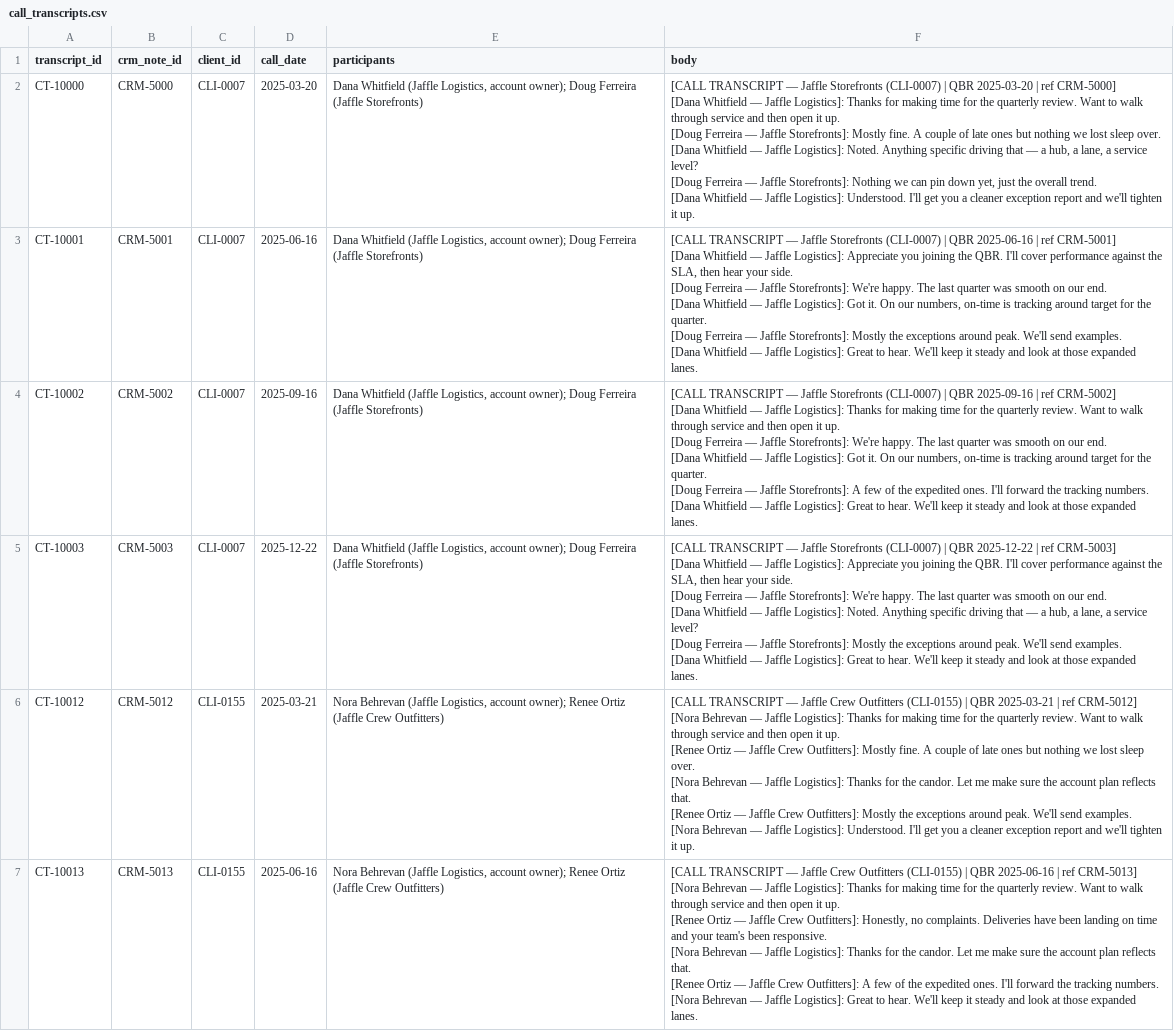
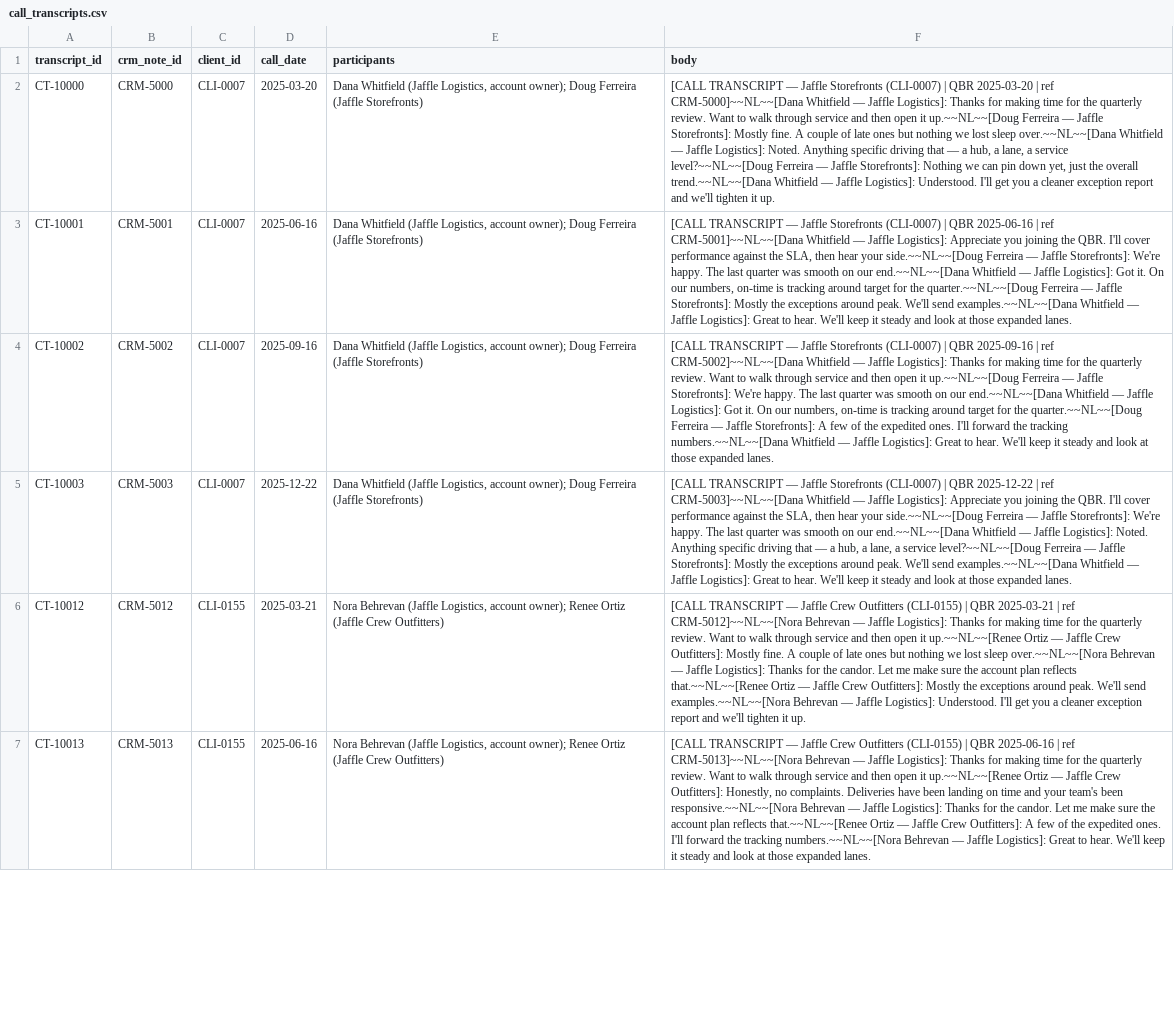
Before and after one commit to dbt-labs/jaffle-logistics, a CSV file: seeds/call_transcripts.csv, drawn as a sheet; only a part is shown; ↵ is a line break in a cell; the diff covers the shown part only; the diff names each change by its address in the sheet, - before the commit and + after, or states it on an @@ line.

```diff
--- a/seeds/call_transcripts.csv
+++ b/seeds/call_transcripts.csv
-F2 (body): …| ref CRM-5000] ↵ [Dana Whitfield — Jaffle Logistics]: Thanks for making time for the quarterly review. Want to walk through service and then open it up. ↵ [Doug Ferreira — Jaffle Storefronts]: Mostly fine. A couple of late ones but nothing we lost sleep over. ↵ [Dana Whitfield — Jaffle Logistics]: Noted. Anything specific driving that — a hub, a lane, a service level? ↵ [Doug Ferreira — Jaffle Storefronts]: Nothing we can pin down yet, just the overall trend. ↵ [Dana Whitfield —…
+F2 (body): …| ref CRM-5000]~~NL~~[Dana Whitfield — Jaffle Logistics]: Thanks for making time for the quarterly review. Want to walk through service and then open it up.~~NL~~[Doug Ferreira — Jaffle Storefronts]: Mostly fine. A couple of late ones but nothing we lost sleep over.~~NL~~[Dana Whitfield — Jaffle Logistics]: Noted. Anything specific driving that — a hub, a lane, a service level?~~NL~~[Doug Ferreira — Jaffle Storefronts]: Nothing we can pin down yet, just the overall trend.~~NL~~[Dana Whitfield —…
-F3 (body): …| ref CRM-5001] ↵ [Dana Whitfield — Jaffle Logistics]: Appreciate you joining the QBR. I'll cover performance against the SLA, then hear your side. ↵ [Doug Ferreira — Jaffle Storefronts]: We're happy. The last quarter was smooth on our end. ↵ [Dana Whitfield — Jaffle Logistics]: Got it. On our numbers, on-time is tracking around target for the quarter. ↵ [Doug Ferreira — Jaffle Storefronts]: Mostly the exceptions around peak. We'll send examples. ↵ [Dana Whitfield —…
+F3 (body): …| ref CRM-5001]~~NL~~[Dana Whitfield — Jaffle Logistics]: Appreciate you joining the QBR. I'll cover performance against the SLA, then hear your side.~~NL~~[Doug Ferreira — Jaffle Storefronts]: We're happy. The last quarter was smooth on our end.~~NL~~[Dana Whitfield — Jaffle Logistics]: Got it. On our numbers, on-time is tracking around target for the quarter.~~NL~~[Doug Ferreira — Jaffle Storefronts]: Mostly the exceptions around peak. We'll send examples.~~NL~~[Dana Whitfield —…
-F4 (body): …| ref CRM-5002] ↵ [Dana Whitfield — Jaffle Logistics]: Thanks for making time for the quarterly review. Want to walk through service and then open it up. ↵ [Doug Ferreira — Jaffle Storefronts]: We're happy. The last quarter was smooth on our end. ↵ [Dana Whitfield — Jaffle Logistics]: Got it. On our numbers, on-time is tracking around target for the quarter. ↵ [Doug Ferreira — Jaffle Storefronts]: A few of the expedited ones. I'll forward the tracking numbers. ↵ [Dana Whitfield —…
+F4 (body): …| ref CRM-5002]~~NL~~[Dana Whitfield — Jaffle Logistics]: Thanks for making time for the quarterly review. Want to walk through service and then open it up.~~NL~~[Doug Ferreira — Jaffle Storefronts]: We're happy. The last quarter was smooth on our end.~~NL~~[Dana Whitfield — Jaffle Logistics]: Got it. On our numbers, on-time is tracking around target for the quarter.~~NL~~[Doug Ferreira — Jaffle Storefronts]: A few of the expedited ones. I'll forward the tracking numbers.~~NL~~[Dana Whitfield —…
-F5 (body): …| ref CRM-5003] ↵ [Dana Whitfield — Jaffle Logistics]: Appreciate you joining the QBR. I'll cover performance against the SLA, then hear your side. ↵ [Doug Ferreira — Jaffle Storefronts]: We're happy. The last quarter was smooth on our end. ↵ [Dana Whitfield — Jaffle Logistics]: Noted. Anything specific driving that — a hub, a lane, a service level? ↵ [Doug Ferreira — Jaffle Storefronts]: Mostly the exceptions around peak. We'll send examples. ↵ [Dana Whitfield —…
+F5 (body): …| ref CRM-5003]~~NL~~[Dana Whitfield — Jaffle Logistics]: Appreciate you joining the QBR. I'll cover performance against the SLA, then hear your side.~~NL~~[Doug Ferreira — Jaffle Storefronts]: We're happy. The last quarter was smooth on our end.~~NL~~[Dana Whitfield — Jaffle Logistics]: Noted. Anything specific driving that — a hub, a lane, a service level?~~NL~~[Doug Ferreira — Jaffle Storefronts]: Mostly the exceptions around peak. We'll send examples.~~NL~~[Dana Whitfield —…
-F6 (body): …| ref CRM-5012] ↵ [Nora Behrevan — Jaffle Logistics]: Thanks for making time for the quarterly review. Want to walk through service and then open it up. ↵ [Renee Ortiz — Jaffle Crew Outfitters]: Mostly fine. A couple of late ones but nothing we lost sleep over. ↵ [Nora Behrevan — Jaffle Logistics]: Thanks for the candor. Let me make sure the account plan reflects that. ↵ [Renee Ortiz — Jaffle Crew Outfitters]: Mostly the exceptions around peak. We'll send examples. ↵ [Nora Behrevan —…
+F6 (body): …| ref CRM-5012]~~NL~~[Nora Behrevan — Jaffle Logistics]: Thanks for making time for the quarterly review. Want to walk through service and then open it up.~~NL~~[Renee Ortiz — Jaffle Crew Outfitters]: Mostly fine. A couple of late ones but nothing we lost sleep over.~~NL~~[Nora Behrevan — Jaffle Logistics]: Thanks for the candor. Let me make sure the account plan reflects that.~~NL~~[Renee Ortiz — Jaffle Crew Outfitters]: Mostly the exceptions around peak. We'll send examples.~~NL~~[Nora Behrevan —…
-F7 (body): …| ref CRM-5013] ↵ [Nora Behrevan — Jaffle Logistics]: Thanks for making time for the quarterly review. Want to walk through service and then open it up. ↵ [Renee Ortiz — Jaffle Crew Outfitters]: Honestly, no complaints. Deliveries have been landing on time and your team's been responsive. ↵ [Nora Behrevan — Jaffle Logistics]: Thanks for the candor. Let me make sure the account plan reflects that. ↵ [Renee Ortiz — Jaffle Crew Outfitters]: A few of the expedited ones. I'll forward the tracking numbers. ↵ [Nora Behrevan —…
+F7 (body): …| ref CRM-5013]~~NL~~[Nora Behrevan — Jaffle Logistics]: Thanks for making time for the quarterly review. Want to walk through service and then open it up.~~NL~~[Renee Ortiz — Jaffle Crew Outfitters]: Honestly, no complaints. Deliveries have been landing on time and your team's been responsive.~~NL~~[Nora Behrevan — Jaffle Logistics]: Thanks for the candor. Let me make sure the account plan reflects that.~~NL~~[Renee Ortiz — Jaffle Crew Outfitters]: A few of the expedited ones. I'll forward the tracking numbers.~~NL~~[Nora Behrevan —…
```
Also changed, not shown: 15 edited cells elsewhere in this file, seeds/dispatch_notes.csv, seeds/fleet_work_orders.csv, 43 other files.
